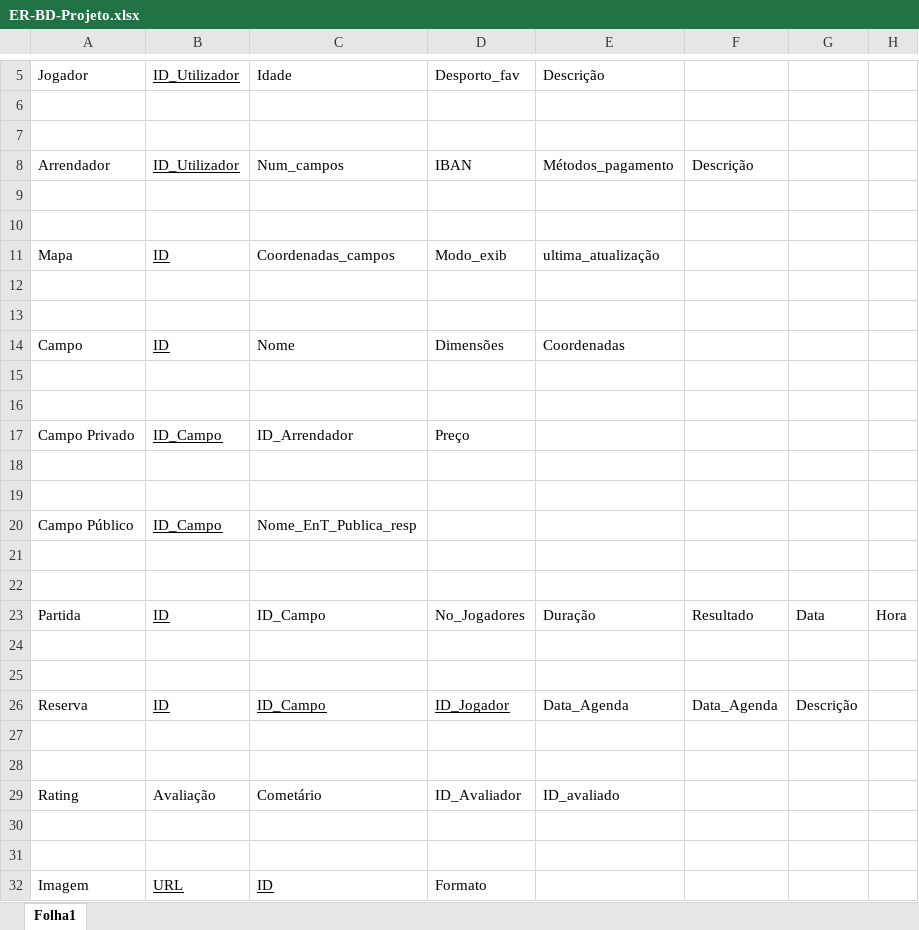
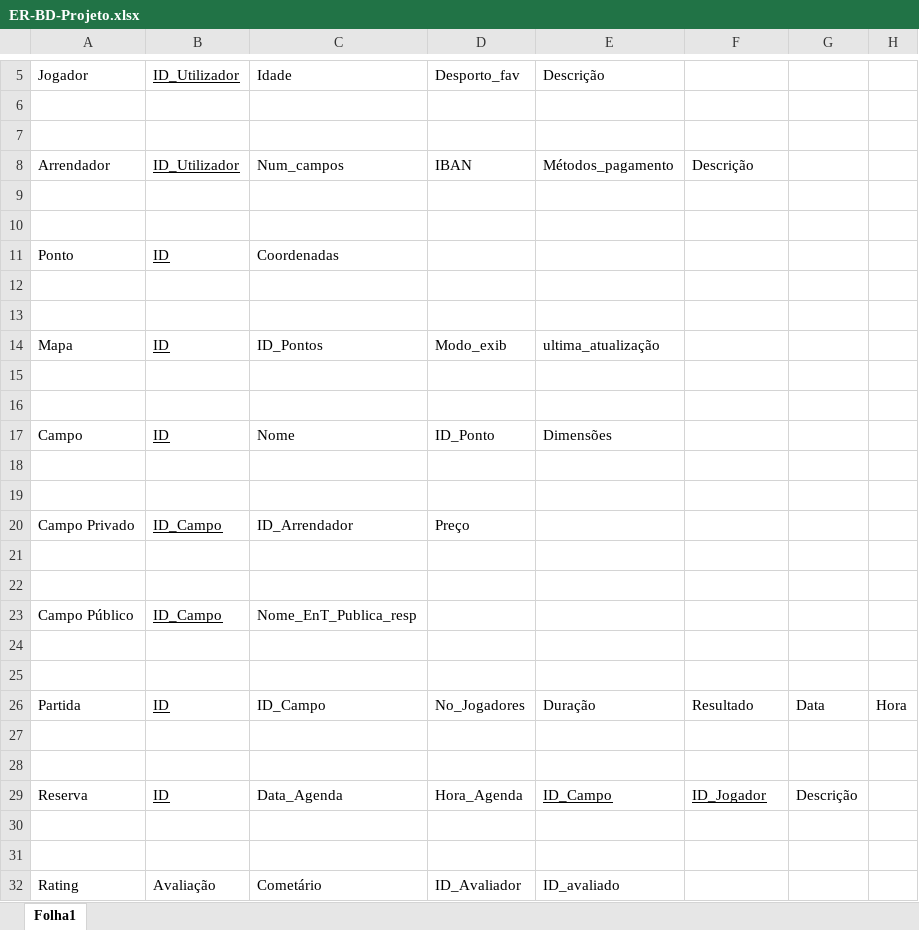
Before and after one commit to Paul-Y5/Projeto_SPORTSLINK-BD, an Excel workbook: ER-BD-Projeto.xlsx, sheet Folha1, drawn as a sheet; only a part is shown, gaps mark what is left out; the shorter side is filled out with more unchanged rows; values as stored, in another font and other column widths than the file's, no borders; charts and pictures not drawn; removed rows and columns are numbered as before the commit, all else as after; the diff names each change by its address in the sheet, - before the commit and + after, or states it on an @@ line.

```diff
--- a/ER-BD-Projeto.xlsx (sheet Folha1)
+++ b/ER-BD-Projeto.xlsx (sheet Folha1)
-row 11: Mapa | ID | Coordenadas_campos | Modo_exib | ultima_atualização
+row 11: Ponto | ID | Coordenadas
+row 14: Mapa | ID | ID_Pontos | Modo_exib | ultima_atualização
+row 15: (empty)
+row 16: (empty)
-D17: Dimensões
+D17: ID_Ponto
-E17: Coordenadas
+E17: Dimensões
-C29: ID_Campo
+C29: Data_Agenda
-C29:D29 underline: on
+C29:D29 underline: off
-D29: ID_Jogador
+D29: Hora_Agenda
-E29: Data_Agenda
+E29: ID_Campo
-E29:F29 underline: off
+E29:F29 underline: on
-F29: Data_Agenda
+F29: ID_Jogador
```
Also changed, not shown: charts or pictures, 2 other files.
